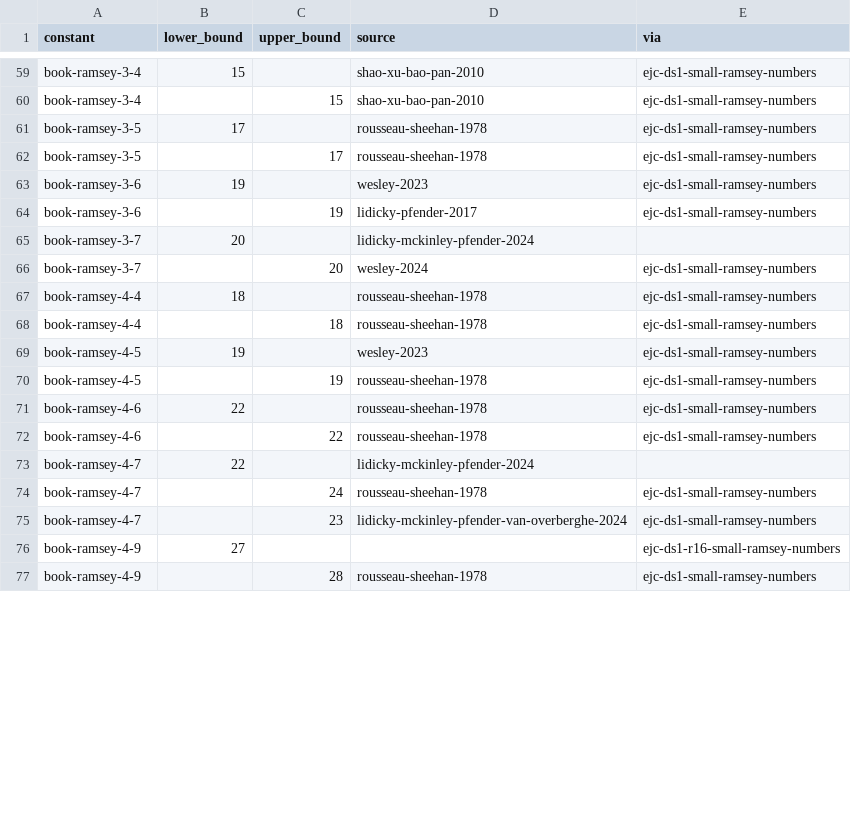
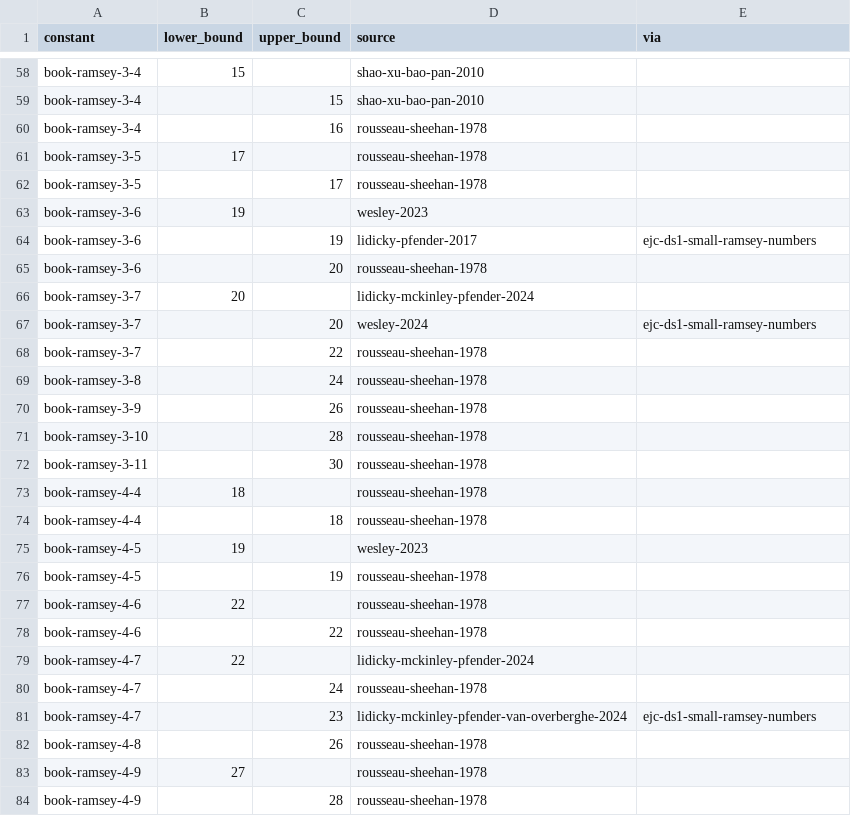
Before and after one commit to daniel-munro/leaps-in-bounds, a CSV file: literature/bounds/book-ramsey.csv, drawn as a sheet; only a part is shown, gaps mark what is left out; addresses are those after the commit; the diff covers the shown part only; the diff names each change by its address in the sheet, - before the commit and + after, or states it on an @@ line.

```diff
--- a/literature/bounds/book-ramsey.csv
+++ b/literature/bounds/book-ramsey.csv
-E58:E59 (via): ejc-ds1-small-ramsey-numbers
+E58:E59 (via): (empty)
+row 60: book-ramsey-3-4 |  | 16 | rousseau-sheehan-1978
-E61:E63 (via): ejc-ds1-small-ramsey-numbers
+E61:E63 (via): (empty)
+row 65: book-ramsey-3-6 |  | 20 | rousseau-sheehan-1978
+row 68: book-ramsey-3-7 |  | 22 | rousseau-sheehan-1978
+row 69: book-ramsey-3-8 |  | 24 | rousseau-sheehan-1978
+row 70: book-ramsey-3-9 |  | 26 | rousseau-sheehan-1978
+row 71: book-ramsey-3-10 |  | 28 | rousseau-sheehan-1978
+row 72: book-ramsey-3-11 |  | 30 | rousseau-sheehan-1978
-E73:E78 (via): ejc-ds1-small-ramsey-numbers
+E73:E78 (via): (empty)
-E80 (via): ejc-ds1-small-ramsey-numbers
+E80 (via): (empty)
+row 82: book-ramsey-4-8 |  | 26 | rousseau-sheehan-1978
-D83 (source): (empty)
+D83 (source): rousseau-sheehan-1978
-E83 (via): ejc-ds1-r16-small-ramsey-numbers
+E83 (via): (empty)
-E84 (via): ejc-ds1-small-ramsey-numbers
+E84 (via): (empty)
```
Also changed, not shown: 9 added rows, 1 removed row and 75 edited cells elsewhere in this file, 2 other files.
